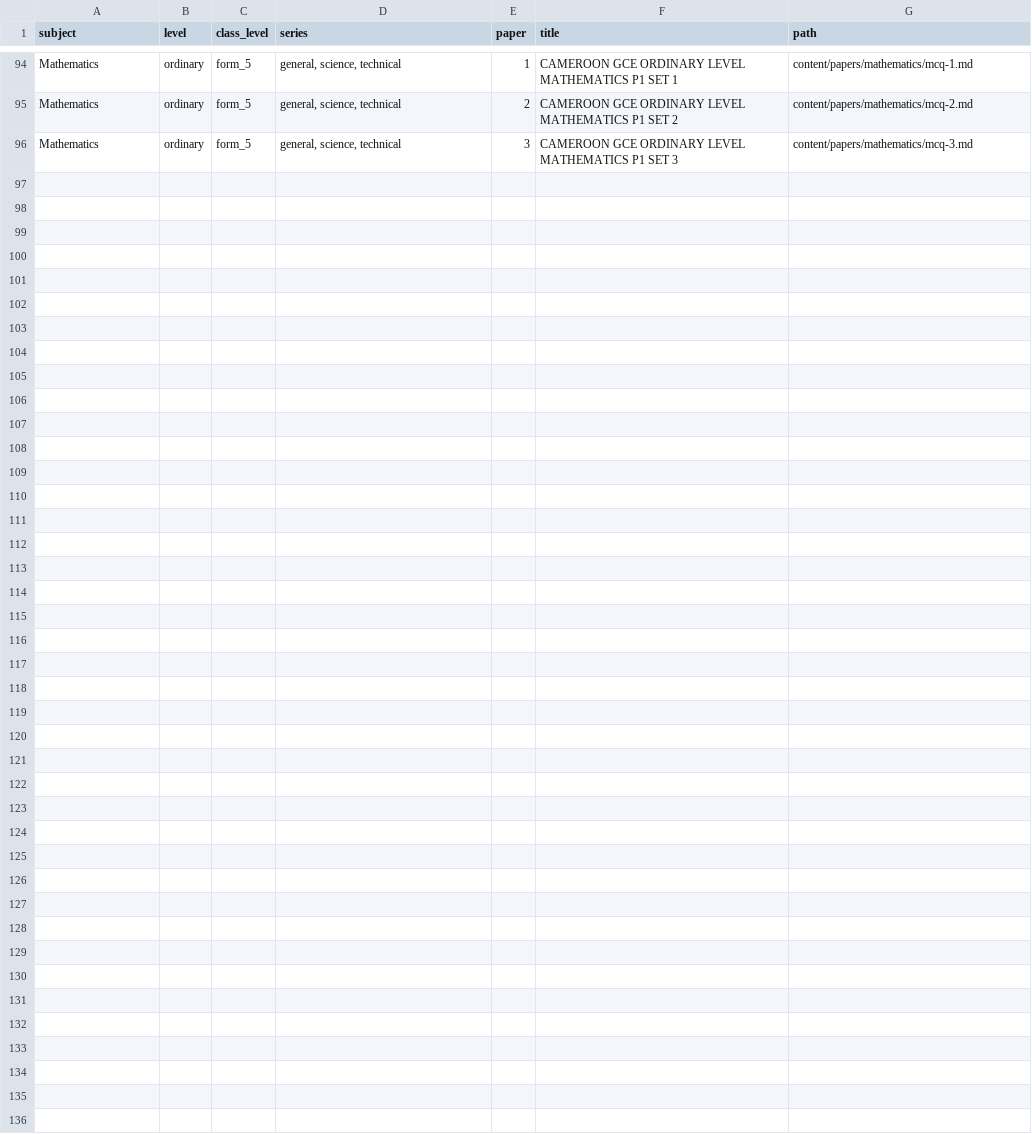
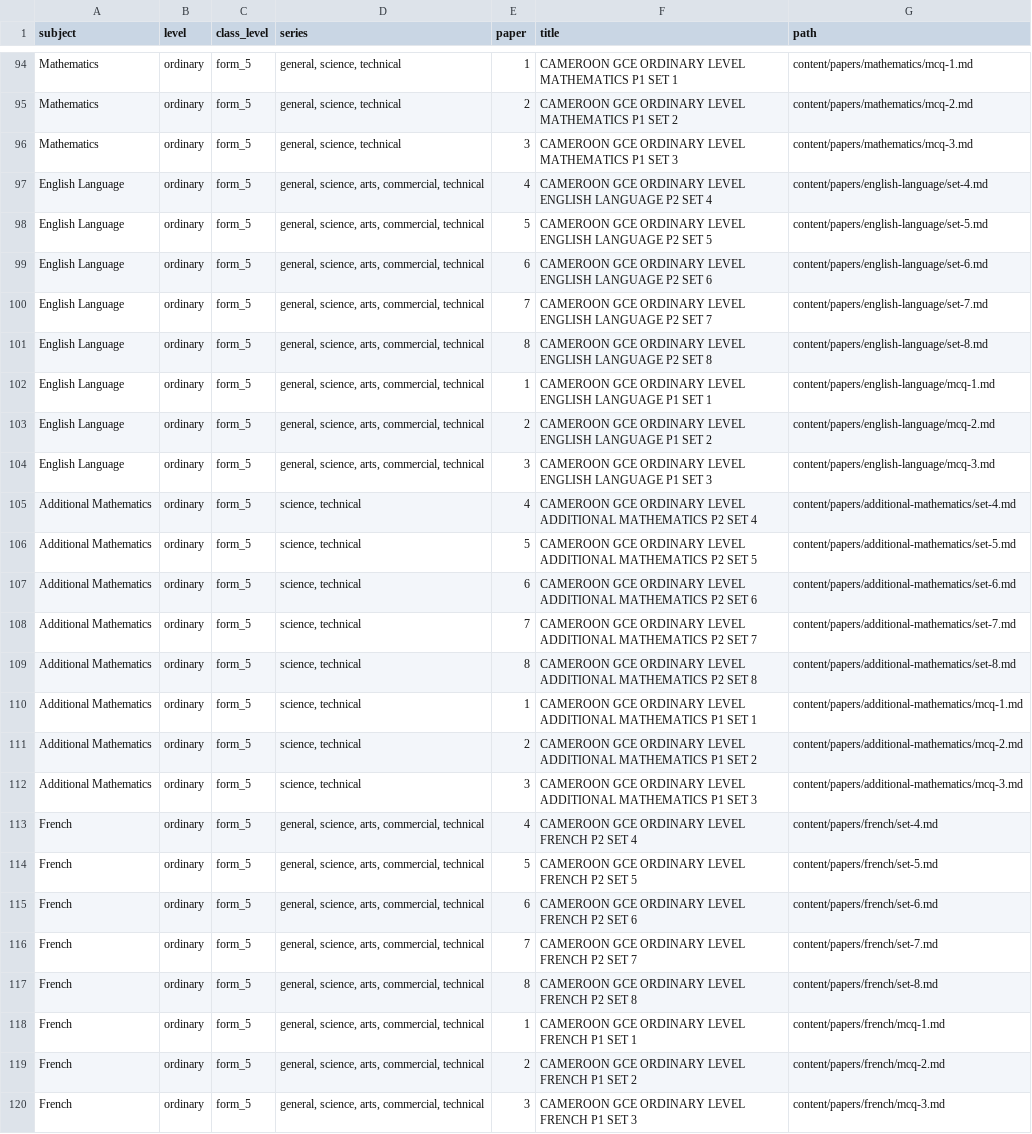
Before and after one commit to Motouom/study-spark, a CSV file: content/papers/manifest.csv, drawn as a sheet; only a part is shown, gaps mark what is left out; the diff names each change by its address in the sheet, - before the commit and + after, or states it on an @@ line.

Commit message:
Add hard topic-wise papers for English Language, Additional Mathematics, French
- 5 structural + 3 MCQ papers per subject (24 papers total)
- English Language: comprehension/summary, grammar/vocabulary, essay writing
- Additional Mathematics: functions/graphs, introductory calculus
- French: grammaire et conjugaison, comprehension et expression ecrite
- Migrations 059-060 with explicit topic_id per paper

```diff
--- a/content/papers/manifest.csv
+++ b/content/papers/manifest.csv
+row 97: English Language | ordinary | form_5 | general, science, arts, commercial, technical | 4 | CAMEROON GCE ORDINARY LEVEL ENGLISH LANGUAGE P2 SET 4 | content/papers/english-language/set-4.md
+row 98: English Language | ordinary | form_5 | general, science, arts, commercial, technical | 5 | CAMEROON GCE ORDINARY LEVEL ENGLISH LANGUAGE P2 SET 5 | content/papers/english-language/set-5.md
+row 99: English Language | ordinary | form_5 | general, science, arts, commercial, technical | 6 | CAMEROON GCE ORDINARY LEVEL ENGLISH LANGUAGE P2 SET 6 | content/papers/english-language/set-6.md
+row 100: English Language | ordinary | form_5 | general, science, arts, commercial, technical | 7 | CAMEROON GCE ORDINARY LEVEL ENGLISH LANGUAGE P2 SET 7 | content/papers/english-language/set-7.md
+row 101: English Language | ordinary | form_5 | general, science, arts, commercial, technical | 8 | CAMEROON GCE ORDINARY LEVEL ENGLISH LANGUAGE P2 SET 8 | content/papers/english-language/set-8.md
+row 102: English Language | ordinary | form_5 | general, science, arts, commercial, technical | 1 | CAMEROON GCE ORDINARY LEVEL ENGLISH LANGUAGE P1 SET 1 | content/papers/english-language/mcq-1.md
+row 103: English Language | ordinary | form_5 | general, science, arts, commercial, technical | 2 | CAMEROON GCE ORDINARY LEVEL ENGLISH LANGUAGE P1 SET 2 | content/papers/english-language/mcq-2.md
+row 104: English Language | ordinary | form_5 | general, science, arts, commercial, technical | 3 | CAMEROON GCE ORDINARY LEVEL ENGLISH LANGUAGE P1 SET 3 | content/papers/english-language/mcq-3.md
+row 105: Additional Mathematics | ordinary | form_5 | science, technical | 4 | CAMEROON GCE ORDINARY LEVEL ADDITIONAL MATHEMATICS P2 SET 4 | content/papers/additional-mathematics/set-4.md
+row 106: Additional Mathematics | ordinary | form_5 | science, technical | 5 | CAMEROON GCE ORDINARY LEVEL ADDITIONAL MATHEMATICS P2 SET 5 | content/papers/additional-mathematics/set-5.md
+row 107: Additional Mathematics | ordinary | form_5 | science, technical | 6 | CAMEROON GCE ORDINARY LEVEL ADDITIONAL MATHEMATICS P2 SET 6 | content/papers/additional-mathematics/set-6.md
+row 108: Additional Mathematics | ordinary | form_5 | science, technical | 7 | CAMEROON GCE ORDINARY LEVEL ADDITIONAL MATHEMATICS P2 SET 7 | content/papers/additional-mathematics/set-7.md
+row 109: Additional Mathematics | ordinary | form_5 | science, technical | 8 | CAMEROON GCE ORDINARY LEVEL ADDITIONAL MATHEMATICS P2 SET 8 | content/papers/additional-mathematics/set-8.md
+row 110: Additional Mathematics | ordinary | form_5 | science, technical | 1 | CAMEROON GCE ORDINARY LEVEL ADDITIONAL MATHEMATICS P1 SET 1 | content/papers/additional-mathematics/mcq-1.md
+row 111: Additional Mathematics | ordinary | form_5 | science, technical | 2 | CAMEROON GCE ORDINARY LEVEL ADDITIONAL MATHEMATICS P1 SET 2 | content/papers/additional-mathematics/mcq-2.md
+row 112: Additional Mathematics | ordinary | form_5 | science, technical | 3 | CAMEROON GCE ORDINARY LEVEL ADDITIONAL MATHEMATICS P1 SET 3 | content/papers/additional-mathematics/mcq-3.md
+row 113: French | ordinary | form_5 | general, science, arts, commercial, technical | 4 | CAMEROON GCE ORDINARY LEVEL FRENCH P2 SET 4 | content/papers/french/set-4.md
+row 114: French | ordinary | form_5 | general, science, arts, commercial, technical | 5 | CAMEROON GCE ORDINARY LEVEL FRENCH P2 SET 5 | content/papers/french/set-5.md
+row 115: French | ordinary | form_5 | general, science, arts, commercial, technical | 6 | CAMEROON GCE ORDINARY LEVEL FRENCH P2 SET 6 | content/papers/french/set-6.md
+row 116: French | ordinary | form_5 | general, science, arts, commercial, technical | 7 | CAMEROON GCE ORDINARY LEVEL FRENCH P2 SET 7 | content/papers/french/set-7.md
+row 117: French | ordinary | form_5 | general, science, arts, commercial, technical | 8 | CAMEROON GCE ORDINARY LEVEL FRENCH P2 SET 8 | content/papers/french/set-8.md
+row 118: French | ordinary | form_5 | general, science, arts, commercial, technical | 1 | CAMEROON GCE ORDINARY LEVEL FRENCH P1 SET 1 | content/papers/french/mcq-1.md
+row 119: French | ordinary | form_5 | general, science, arts, commercial, technical | 2 | CAMEROON GCE ORDINARY LEVEL FRENCH P1 SET 2 | content/papers/french/mcq-2.md
+row 120: French | ordinary | form_5 | general, science, arts, commercial, technical | 3 | CAMEROON GCE ORDINARY LEVEL FRENCH P1 SET 3 | content/papers/french/mcq-3.md
```
Also changed, not shown: 27 other files.
